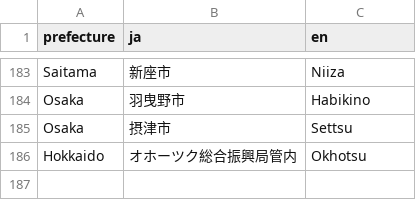
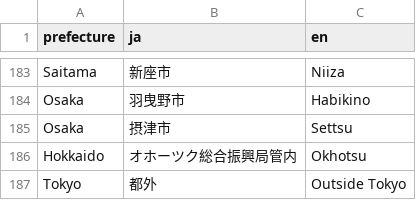
Before and after one commit to reustle/covid19japan-data, a CSV file: src/statusboard/citynames.csv, drawn as a sheet; only a part is shown, gaps mark what is left out; the diff names each change by its address in the sheet, - before the commit and + after, or states it on an @@ line.

```diff
--- a/src/statusboard/citynames.csv
+++ b/src/statusboard/citynames.csv
+row 187: Tokyo | 都外 | Outside Tokyo
```
Also changed, not shown: 6 other files.
